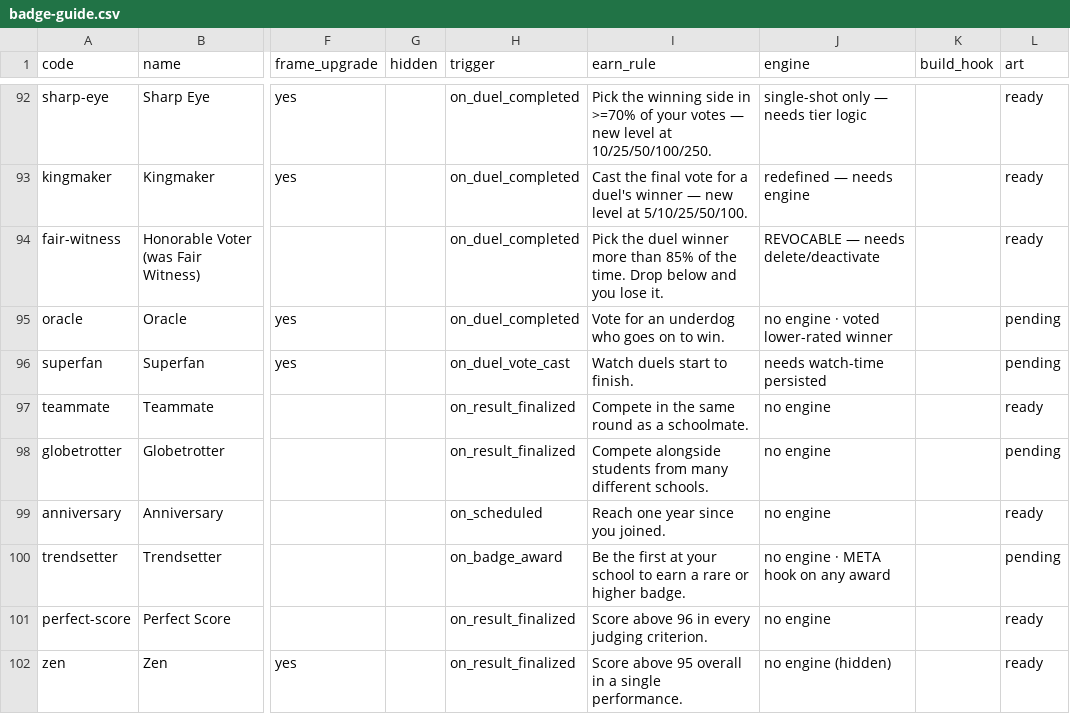
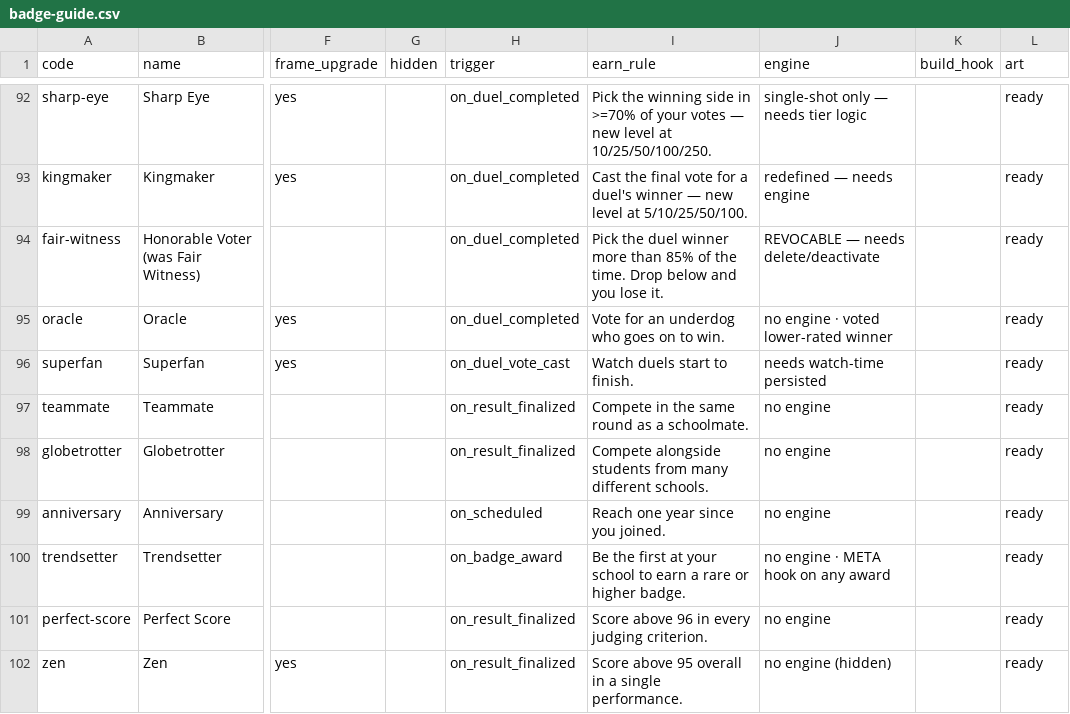
Before and after one commit to NMAO1/NMAO-Tournament, a CSV file: docs/badge-guide.csv, drawn as a sheet; only a part is shown, gaps mark what is left out; the diff covers the shown part only; the diff names each change by its address in the sheet, - before the commit and + after, or states it on an @@ line.

Commit message:
Crop + add 17 new badge medallions to final; refresh guide art-status (102/105 ready) + name sheet; renamer aliases

```diff
--- a/docs/badge-guide.csv
+++ b/docs/badge-guide.csv
-L95:L96 (art): pending
+L95:L96 (art): ready
-L98 (art): pending
+L98 (art): ready
-L100 (art): pending
+L100 (art): ready
```
Also changed, not shown: 13 edited cells elsewhere in this file, docs/badge-manifest.csv, 38 other files.
